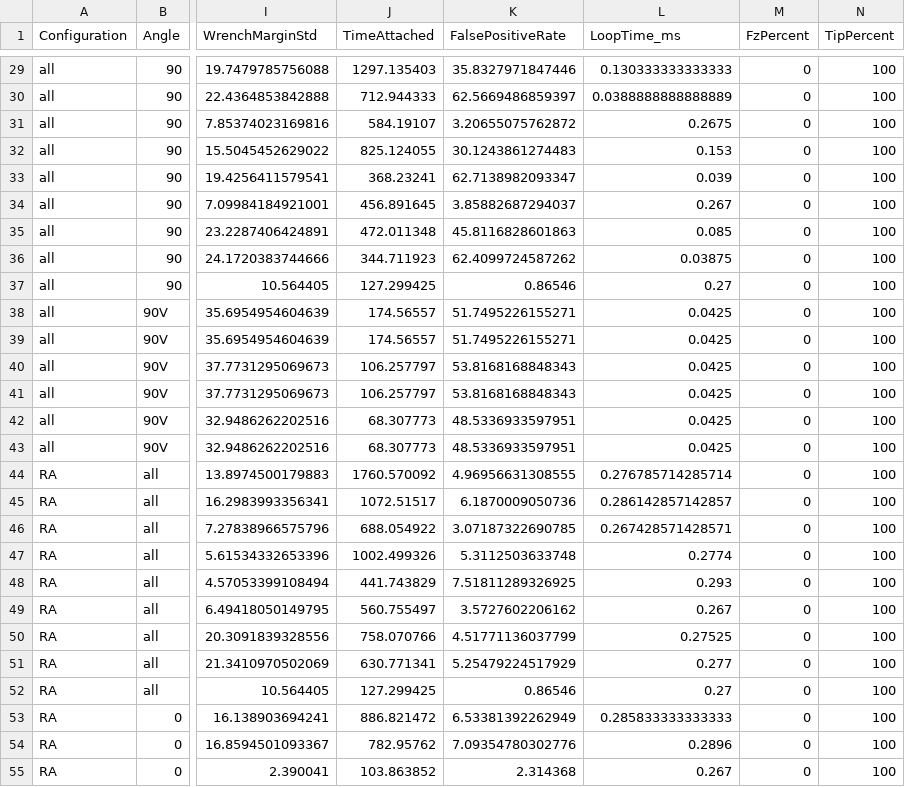
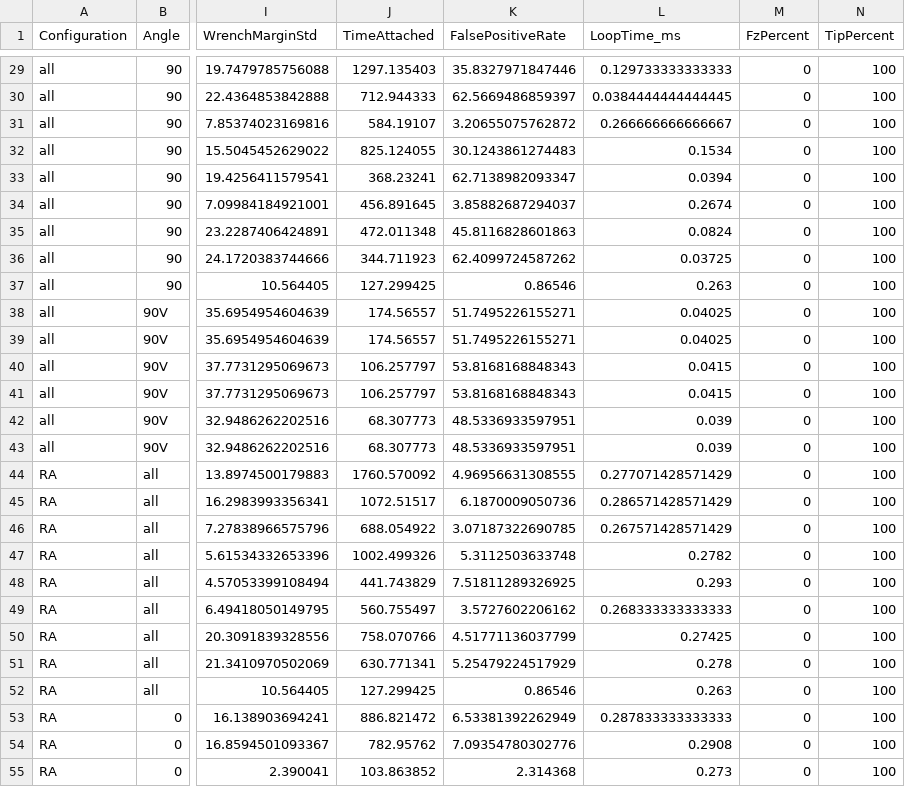
Before and after one commit to sarah-reade/Stability_Criteria_Testing, a CSV file: Results/ZML_Motion.csv, drawn as a sheet; only a part is shown, gaps mark what is left out; the diff covers the shown part only; the diff names each change by its address in the sheet, - before the commit and + after, or states it on an @@ line.

```diff
--- a/Results/ZML_Motion.csv
+++ b/Results/ZML_Motion.csv
-L29 (LoopTime_ms): 0.130333333333333
+L29 (LoopTime_ms): 0.129733333333333
-L30 (LoopTime_ms): 0.0388888888888889
+L30 (LoopTime_ms): 0.0384444444444445
-L31 (LoopTime_ms): 0.2675
+L31 (LoopTime_ms): 0.266666666666667
-L32 (LoopTime_ms): 0.153
+L32 (LoopTime_ms): 0.1534
-L33 (LoopTime_ms): 0.039
+L33 (LoopTime_ms): 0.0394
-L34 (LoopTime_ms): 0.267
+L34 (LoopTime_ms): 0.2674
-L35 (LoopTime_ms): 0.085
+L35 (LoopTime_ms): 0.0824
-L36 (LoopTime_ms): 0.03875
+L36 (LoopTime_ms): 0.03725
-L37 (LoopTime_ms): 0.27
+L37 (LoopTime_ms): 0.263
-L38:L39 (LoopTime_ms): 0.0425
+L38:L39 (LoopTime_ms): 0.04025
-L40:L41 (LoopTime_ms): 0.0425
+L40:L41 (LoopTime_ms): 0.0415
-L42:L43 (LoopTime_ms): 0.0425
+L42:L43 (LoopTime_ms): 0.039
-L44 (LoopTime_ms): 0.276785714285714
+L44 (LoopTime_ms): 0.277071428571429
-L45 (LoopTime_ms): 0.286142857142857
+L45 (LoopTime_ms): 0.286571428571429
-L46 (LoopTime_ms): 0.267428571428571
+L46 (LoopTime_ms): 0.267571428571429
-L47 (LoopTime_ms): 0.2774
+L47 (LoopTime_ms): 0.2782
-L49 (LoopTime_ms): 0.267
+L49 (LoopTime_ms): 0.268333333333333
-L50 (LoopTime_ms): 0.27525
+L50 (LoopTime_ms): 0.27425
-L51 (LoopTime_ms): 0.277
+L51 (LoopTime_ms): 0.278
-L52 (LoopTime_ms): 0.27
+L52 (LoopTime_ms): 0.263
-L53 (LoopTime_ms): 0.285833333333333
+L53 (LoopTime_ms): 0.287833333333333
-L54 (LoopTime_ms): 0.2896
+L54 (LoopTime_ms): 0.2908
-L55 (LoopTime_ms): 0.267
+L55 (LoopTime_ms): 0.273
```
Also changed, not shown: 91 edited cells elsewhere in this file, Results/QP4_Motion.csv, Results/QP8ZML_Motion.csv, 18 other files.
